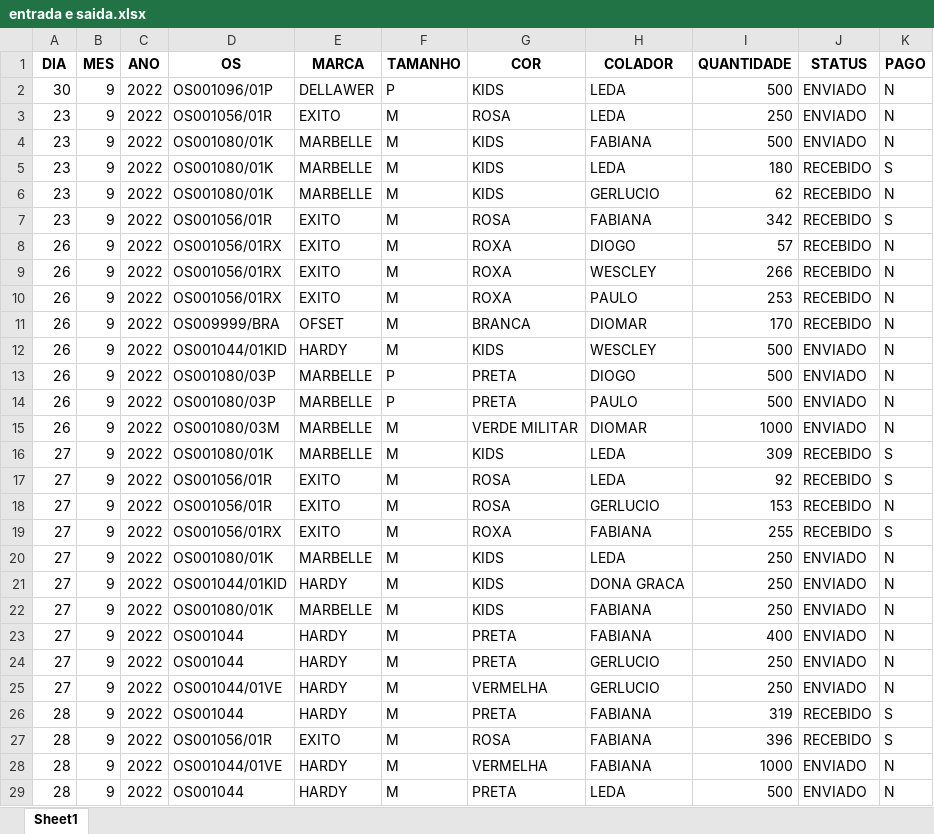
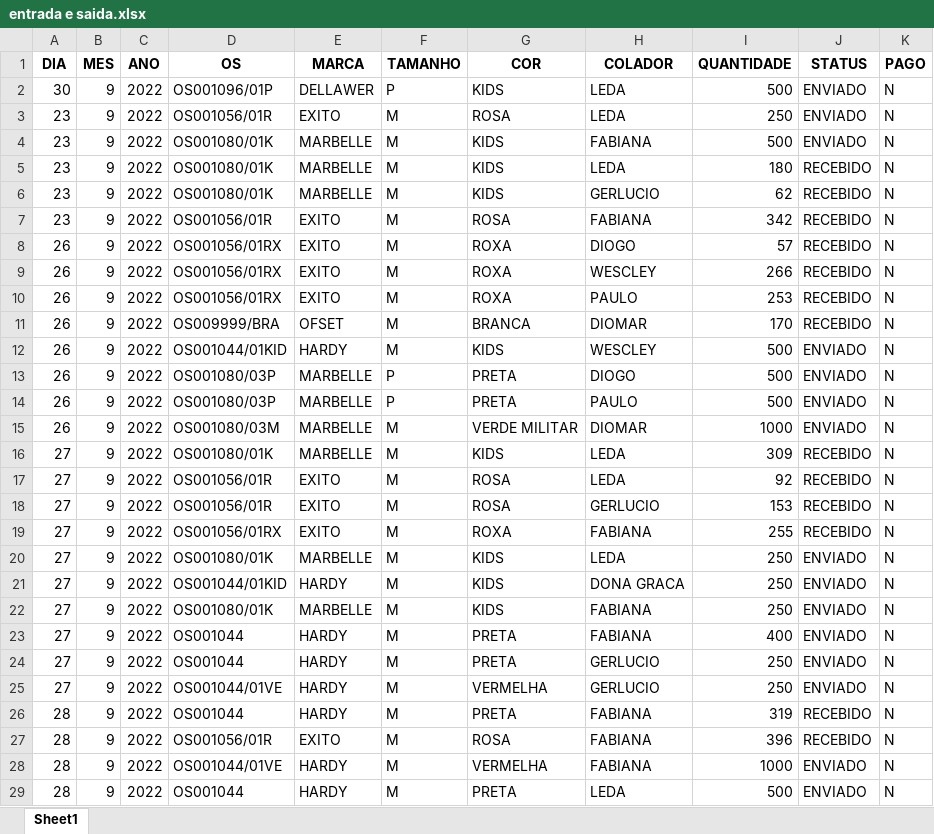
Before and after one commit to batistajoao54/portifolio-desenvolvendo, an Excel workbook: controlesacola2/entrada e saida.xlsx, sheet Sheet1, drawn as a sheet; only a part is shown; values as stored, in another font and other column widths than the file's, no borders; the diff covers the shown part only; the diff names each change by its address in the sheet, - before the commit and + after, or states it on an @@ line.

```diff
--- a/controlesacola2/entrada e saida.xlsx (sheet Sheet1)
+++ b/controlesacola2/entrada e saida.xlsx (sheet Sheet1)
-K5 (PAGO): S
+K5 (PAGO): N
-K7 (PAGO): S
+K7 (PAGO): N
-K16:K17 (PAGO): S
+K16:K17 (PAGO): N
-K19 (PAGO): S
+K19 (PAGO): N
-K26:K27 (PAGO): S
+K26:K27 (PAGO): N
```
Also changed, not shown: 12 removed rows and 11 edited cells elsewhere in this sheet.
